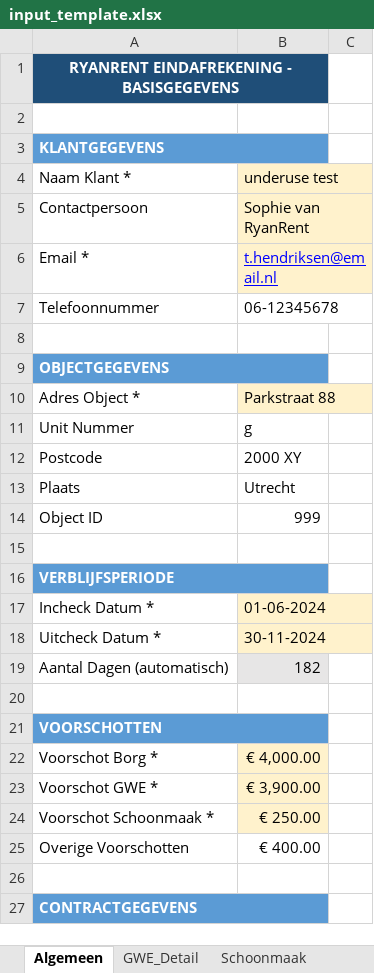
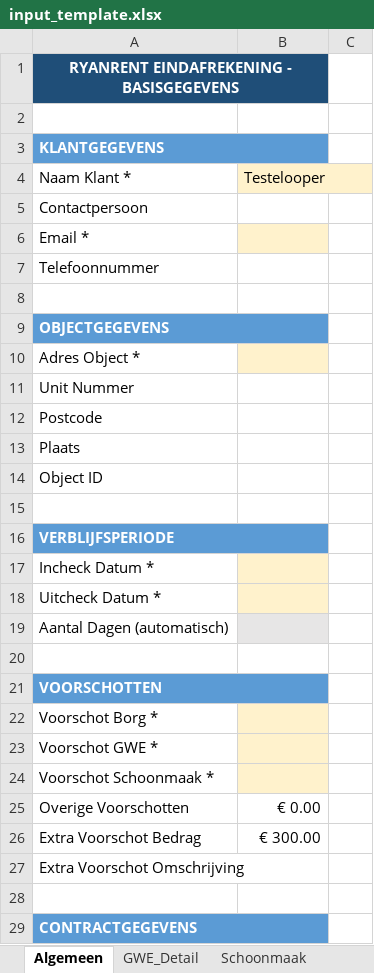
Before and after one commit to aljereau/eindafrekening-generator, an Excel workbook: input_template.xlsx, sheet Algemeen, drawn as a sheet; only a part is shown; values as stored, in another font and other column widths than the file's, no borders; the diff covers the shown part only; the diff names each change by its address in the sheet, - before the commit and + after, or states it on an @@ line.

```diff
--- a/input_template.xlsx (sheet Algemeen)
+++ b/input_template.xlsx (sheet Algemeen)
-B4: underuse test
+B4: Testelooper
-B5 (Testelooper): Sophie van RyanRent
+B5 (Testelooper): (empty)
-B5 fill: #FFF2CC
+B5 fill: none
-B6 (Testelooper): t.hendriksen@email.nl
+B6 (Testelooper): (empty)
-B7 (Testelooper): 06-12345678
+B7 (Testelooper): (empty)
-B10 (Testelooper): Parkstraat 88
+B10 (Testelooper): (empty)
-B11 (Testelooper): g
+B11 (Testelooper): (empty)
-B12 (Testelooper): 2000 XY
+B12 (Testelooper): (empty)
-B13 (Testelooper): Utrecht
+B13 (Testelooper): (empty)
-B14 (Testelooper): 999
+B14 (Testelooper): (empty)
-B17 (Testelooper): 01-06-2024
+B17 (Testelooper): (empty)
-B18 (Testelooper): 30-11-2024
+B18 (Testelooper): (empty)
-B19 (Testelooper): 182
+B19 (Testelooper): (empty)
-B22 (Testelooper): € 4,000.00
+B22 (Testelooper): (empty)
-B23 (Testelooper): € 3,900.00
+B23 (Testelooper): (empty)
-B24 (Testelooper): € 250.00
+B24 (Testelooper): (empty)
-B25 (Testelooper): € 400.00
+B25 (Testelooper): € 0.00
+row 26: Extra Voorschot Bedrag | € 300.00
+row 27: Extra Voorschot Omschrijving
```
Also changed, not shown: 3 added rows, 13 edited cells and cell formats elsewhere in this sheet, sheet GWE_Detail, sheet Schade, sheet Schoonmaak, 25 other files.
